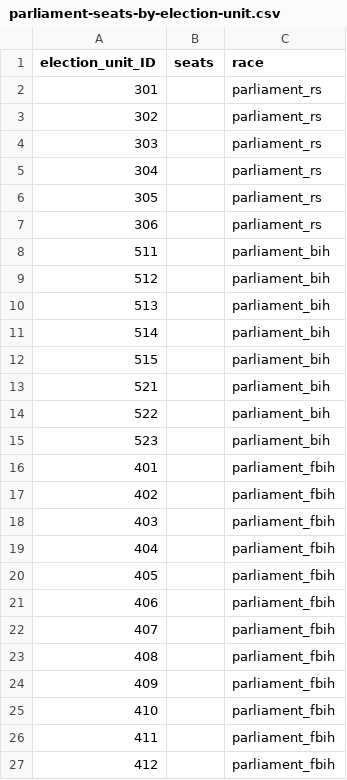
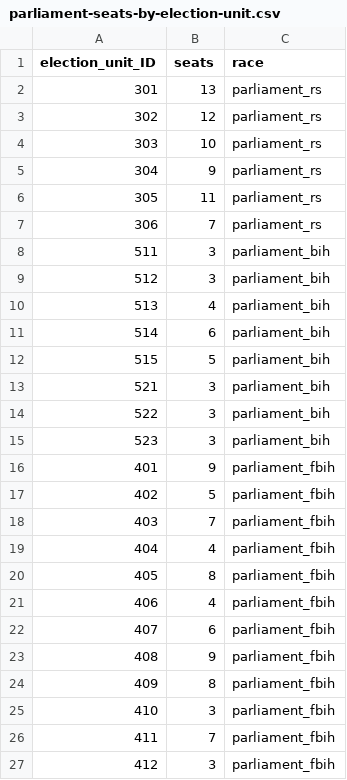
Before and after one commit to Zastone/electionsBiH, a CSV file: Cleaned Data/Municipality IDs/parliament-seats-by-election-unit.csv, drawn as a sheet.

Commit message:
added parliaments and seats

```diff
--- a/Cleaned Data/Municipality IDs/parliament-seats-by-election-unit.csv
+++ b/Cleaned Data/Municipality IDs/parliament-seats-by-election-unit.csv
@@ -1,27 +1,27 @@
 election_unit_ID,seats,race
-301,,parliament_rs
-302,,parliament_rs
-303,,parliament_rs
-304,,parliament_rs
-305,,parliament_rs
-306,,parliament_rs
-511,,parliament_bih
-512,,parliament_bih
-513,,parliament_bih
-514,,parliament_bih
-515,,parliament_bih
-521,,parliament_bih
-522,,parliament_bih
-523,,parliament_bih
-401,,parliament_fbih
-402,,parliament_fbih
-403,,parliament_fbih
-404,,parliament_fbih
-405,,parliament_fbih
-406,,parliament_fbih
-407,,parliament_fbih
-408,,parliament_fbih
-409,,parliament_fbih
-410,,parliament_fbih
-411,,parliament_fbih
-412,,parliament_fbih
+301,13,parliament_rs
+302,12,parliament_rs
+303,10,parliament_rs
+304,9,parliament_rs
+305,11,parliament_rs
+306,7,parliament_rs
+511,3,parliament_bih
+512,3,parliament_bih
+513,4,parliament_bih
+514,6,parliament_bih
+515,5,parliament_bih
+521,3,parliament_bih
+522,3,parliament_bih
+523,3,parliament_bih
+401,9,parliament_fbih
+402,5,parliament_fbih
+403,7,parliament_fbih
+404,4,parliament_fbih
+405,8,parliament_fbih
+406,4,parliament_fbih
+407,6,parliament_fbih
+408,9,parliament_fbih
+409,8,parliament_fbih
+410,3,parliament_fbih
+411,7,parliament_fbih
+412,3,parliament_fbih
```
